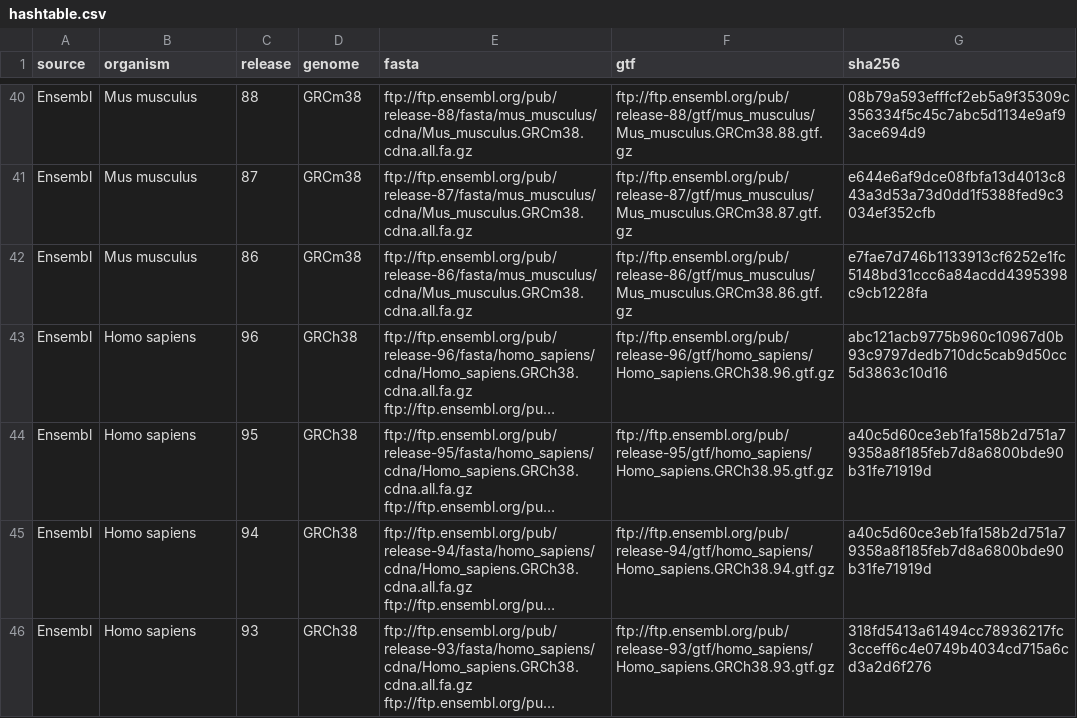
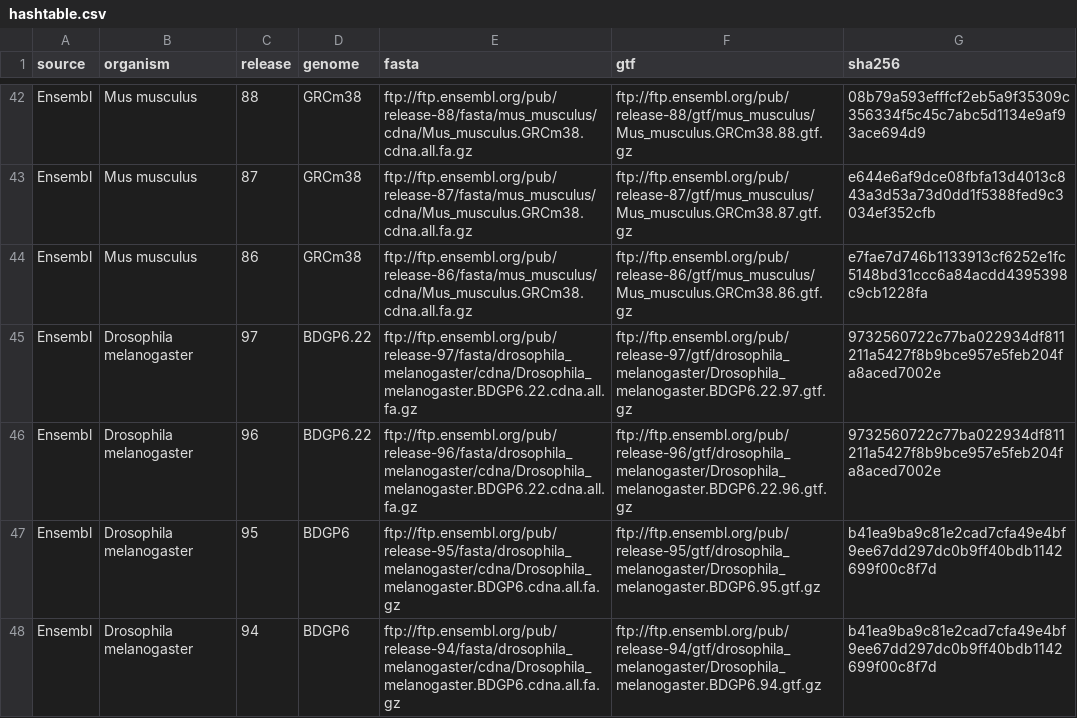
Before and after one commit to bioc/tximeta, a CSV file: inst/extdata/hashtable.csv, drawn as a sheet; only a part is shown, gaps mark what is left out; the shorter side is filled out with more unchanged rows; long unchanged cells end in …; the diff covers the shown part only; the diff names each change by its address in the sheet, - before the commit and + after, or states it on an @@ line.

Commit message:
adding ensembl 97 hashes

```diff
--- a/inst/extdata/hashtable.csv
+++ b/inst/extdata/hashtable.csv
+row 45: Ensembl | Drosophila melanogaster | 97 | BDGP6.22 | ftp://ftp.ensembl.org/pub/release-97/fasta/drosophila_melanogaster/cdna/Drosophila_melanogaster.BDGP6.22.cdna.all.fa.gz | ftp://ftp.ensembl.org/pub/release-97/gtf/drosophila_melanogaster/Drosophila_melanogaster.BDGP6.22.97.gtf.gz | 9732560722c77ba022934df811211a5427f8b9bce957e5feb204fa8aced7002e
+row 46: Ensembl | Drosophila melanogaster | 96 | BDGP6.22 | ftp://ftp.ensembl.org/pub/release-96/fasta/drosophila_melanogaster/cdna/Drosophila_melanogaster.BDGP6.22.cdna.all.fa.gz | ftp://ftp.ensembl.org/pub/release-96/gtf/drosophila_melanogaster/Drosophila_melanogaster.BDGP6.22.96.gtf.gz | 9732560722c77ba022934df811211a5427f8b9bce957e5feb204fa8aced7002e
+row 47: Ensembl | Drosophila melanogaster | 95 | BDGP6 | ftp://ftp.ensembl.org/pub/release-95/fasta/drosophila_melanogaster/cdna/Drosophila_melanogaster.BDGP6.cdna.all.fa.gz | ftp://ftp.ensembl.org/pub/release-95/gtf/drosophila_melanogaster/Drosophila_melanogaster.BDGP6.95.gtf.gz | b41ea9ba9c81e2cad7cfa49e4bf9ee67dd297dc0b9ff40bdb1142699f00c8f7d
+row 48: Ensembl | Drosophila melanogaster | 94 | BDGP6 | ftp://ftp.ensembl.org/pub/release-94/fasta/drosophila_melanogaster/cdna/Drosophila_melanogaster.BDGP6.cdna.all.fa.gz | ftp://ftp.ensembl.org/pub/release-94/gtf/drosophila_melanogaster/Drosophila_melanogaster.BDGP6.94.gtf.gz | b41ea9ba9c81e2cad7cfa49e4bf9ee67dd297dc0b9ff40bdb1142699f00c8f7d
```
Also changed, not shown: 9 added rows and 8 edited cells elsewhere in this file, 2 other files.
